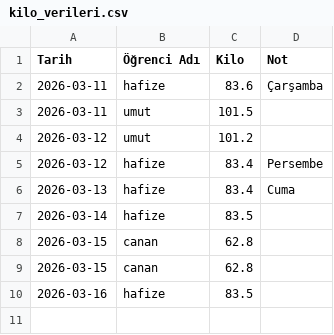
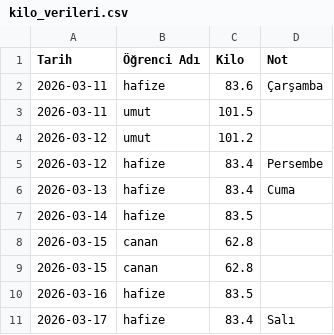
Before and after one commit to coachsahan/halil-sahan-app, a CSV file: kilo_verileri.csv, drawn as a sheet; the diff names each change by its address in the sheet, - before the commit and + after, or states it on an @@ line.

Commit message:
Veri Güncelleme: 2026-03-17

```diff
--- a/kilo_verileri.csv
+++ b/kilo_verileri.csv
+row 11: 2026-03-17 | hafize | 83.4 | Salı
```
